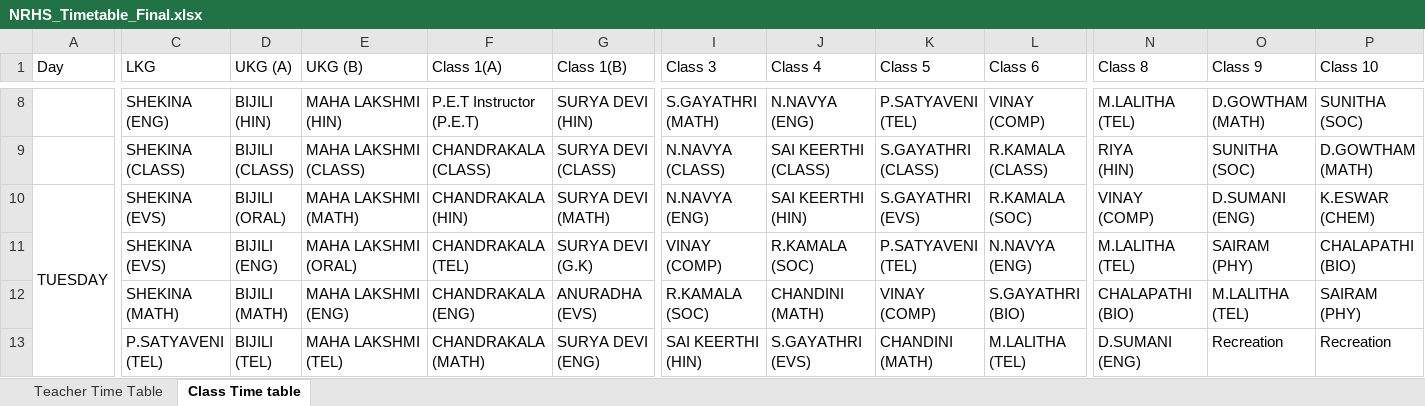
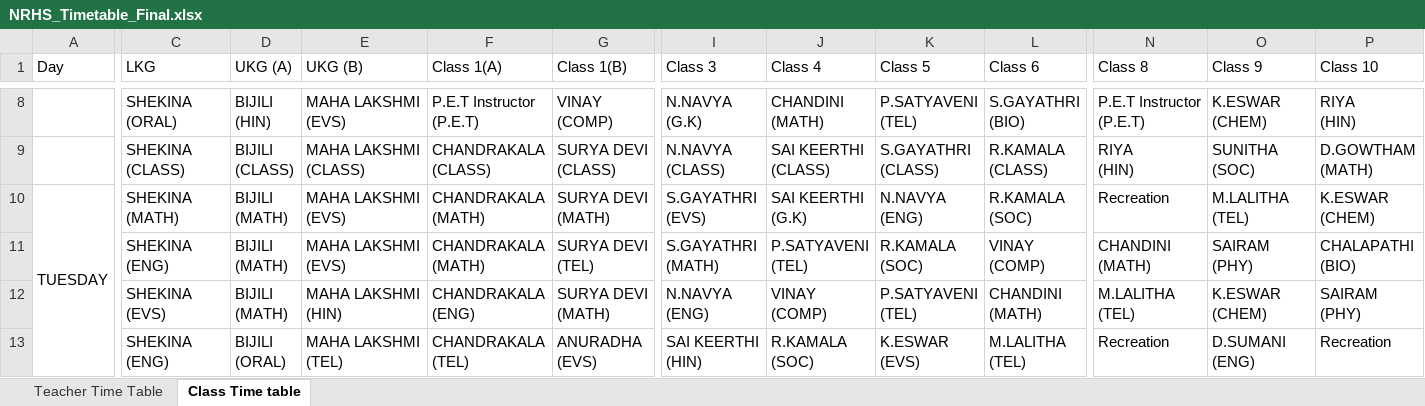
Before and after one commit to SudhakarPuppala/School_TimeTable, an Excel workbook: NRHS/Output/NRHS_Timetable_Final.xlsx, sheet Class Time table, drawn as a sheet; only a part is shown, gaps mark what is left out; values as stored, in another font and other column widths than the file's, no cell formats; removed rows and columns are numbered as before the commit, all else as after; rows hold the shown columns only; ↵ is a line break in a cell; the diff covers the shown part only; the diff names each change by its address in the sheet, - before the commit and + after, or states it on an @@ line.

```diff
--- a/NRHS/Output/NRHS_Timetable_Final.xlsx (sheet Class Time table)
+++ b/NRHS/Output/NRHS_Timetable_Final.xlsx (sheet Class Time table)
-C8 (LKG): SHEKINA ↵ (ENG)
+C8 (LKG): SHEKINA ↵ (ORAL)
-E8 (UKG (B)): MAHA LAKSHMI ↵ (HIN)
+E8 (UKG (B)): MAHA LAKSHMI ↵ (EVS)
-G8 (Class 1(B)): SURYA DEVI ↵ (HIN)
+G8 (Class 1(B)): VINAY ↵ (COMP)
-I8 (Class 3): S.GAYATHRI ↵ (MATH)
+I8 (Class 3): N.NAVYA ↵ (G.K)
-J8 (Class 4): N.NAVYA ↵ (ENG)
+J8 (Class 4): CHANDINI ↵ (MATH)
-L8 (Class 6): VINAY ↵ (COMP)
+L8 (Class 6): S.GAYATHRI ↵ (BIO)
-N8 (Class 8): M.LALITHA ↵ (TEL)
+N8 (Class 8): P.E.T Instructor ↵ (P.E.T)
-O8 (Class 9): D.GOWTHAM ↵ (MATH)
+O8 (Class 9): K.ESWAR ↵ (CHEM)
-P8 (Class 10): SUNITHA ↵ (SOC)
+P8 (Class 10): RIYA ↵ (HIN)
-C10 (LKG): SHEKINA ↵ (EVS)
+C10 (LKG): SHEKINA ↵ (MATH)
-D10 (UKG (A)): BIJILI ↵ (ORAL)
+D10 (UKG (A)): BIJILI ↵ (MATH)
-E10 (UKG (B)): MAHA LAKSHMI ↵ (MATH)
+E10 (UKG (B)): MAHA LAKSHMI ↵ (EVS)
-F10 (Class 1(A)): CHANDRAKALA ↵ (HIN)
+F10 (Class 1(A)): CHANDRAKALA ↵ (MATH)
-I10 (Class 3): N.NAVYA ↵ (ENG)
+I10 (Class 3): S.GAYATHRI ↵ (EVS)
-J10 (Class 4): SAI KEERTHI ↵ (HIN)
+J10 (Class 4): SAI KEERTHI ↵ (G.K)
-K10 (Class 5): S.GAYATHRI ↵ (EVS)
+K10 (Class 5): N.NAVYA ↵ (ENG)
-N10 (Class 8): VINAY ↵ (COMP)
+N10 (Class 8): Recreation
-O10 (Class 9): D.SUMANI ↵ (ENG)
+O10 (Class 9): M.LALITHA ↵ (TEL)
+row 11:  | SHEKINA ↵ (ENG) | BIJILI ↵ (MATH) | MAHA LAKSHMI ↵ (EVS) | CHANDRAKALA ↵ (MATH) | SURYA DEVI ↵ (TEL) | S.GAYATHRI ↵ (MATH) | P.SATYAVENI ↵ (TEL) | R.KAMALA ↵ (SOC) | VINAY ↵ (COMP) | CHANDINI ↵ (MATH) | SAIRAM ↵ (PHY) | CHALAPATHI ↵ (BIO)
-D12 (UKG (A)): BIJILI ↵ (ENG)
+D12 (UKG (A)): BIJILI ↵ (MATH)
-E12 (UKG (B)): MAHA LAKSHMI ↵ (ORAL)
+E12 (UKG (B)): MAHA LAKSHMI ↵ (HIN)
-F12 (Class 1(A)): CHANDRAKALA ↵ (TEL)
+F12 (Class 1(A)): CHANDRAKALA ↵ (ENG)
-G12 (Class 1(B)): SURYA DEVI ↵ (G.K)
+G12 (Class 1(B)): SURYA DEVI ↵ (MATH)
-I12 (Class 3): VINAY ↵ (COMP)
+I12 (Class 3): N.NAVYA ↵ (ENG)
-J12 (Class 4): R.KAMALA ↵ (SOC)
+J12 (Class 4): VINAY ↵ (COMP)
-L12 (Class 6): N.NAVYA ↵ (ENG)
+L12 (Class 6): CHANDINI ↵ (MATH)
-O12 (Class 9): SAIRAM ↵ (PHY)
+O12 (Class 9): K.ESWAR ↵ (CHEM)
-P12 (Class 10): CHALAPATHI ↵ (BIO)
+P12 (Class 10): SAIRAM ↵ (PHY)
-row 12:  | SHEKINA ↵ (MATH) | BIJILI ↵ (MATH) | MAHA LAKSHMI ↵ (ENG) | CHANDRAKALA ↵ (ENG) | ANURADHA ↵ (EVS) | R.KAMALA ↵ (SOC) | CHANDINI ↵ (MATH) | VINAY ↵ (COMP) | S.GAYATHRI ↵ (BIO) | CHALAPATHI ↵ (BIO) | M.LALITHA ↵ (TEL) | SAIRAM ↵ (PHY)
-row 13:  | P.SATYAVENI ↵ (TEL) | BIJILI ↵ (TEL) | MAHA LAKSHMI ↵ (TEL) | CHANDRAKALA ↵ (MATH) | SURYA DEVI ↵ (ENG) | SAI KEERTHI ↵ (HIN) | S.GAYATHRI ↵ (EVS) | CHANDINI ↵ (MATH) | M.LALITHA ↵ (TEL) | D.SUMANI ↵ (ENG) | Recreation | Recreation
+row 13:  | SHEKINA ↵ (ENG) | BIJILI ↵ (ORAL) | MAHA LAKSHMI ↵ (TEL) | CHANDRAKALA ↵ (TEL) | ANURADHA ↵ (EVS) | SAI KEERTHI ↵ (HIN) | R.KAMALA ↵ (SOC) | K.ESWAR ↵ (EVS) | M.LALITHA ↵ (TEL) | Recreation | D.SUMANI ↵ (ENG) | Recreation
```
Also changed, not shown: 20 added rows, 20 removed rows and 164 edited cells elsewhere in this sheet, sheet Teacher Time Table, cell formats, 2 other files.
